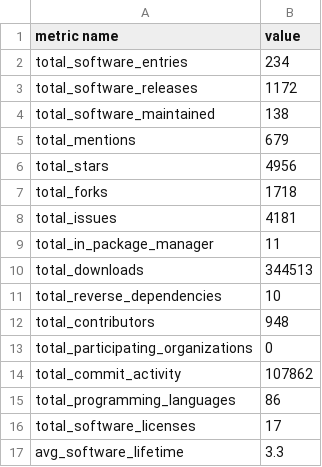
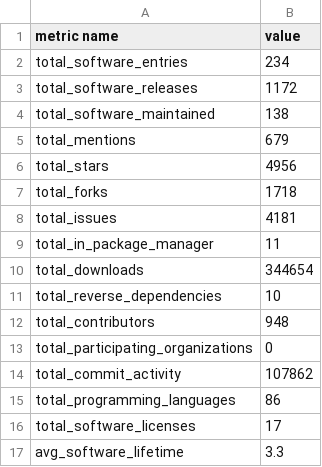
Before and after one commit to jmaassen/RSD-dashboard, a CSV file: data/high_level_metrics.csv, drawn as a sheet.

```diff
--- a/data/high_level_metrics.csv
+++ b/data/high_level_metrics.csv
@@ -9,3 +9,3 @@ total_issues, 4181
 total_in_package_manager, 11
-total_downloads, 344513
+total_downloads, 344654
 total_reverse_dependencies, 10
```
Also changed, not shown: 1 other file.
